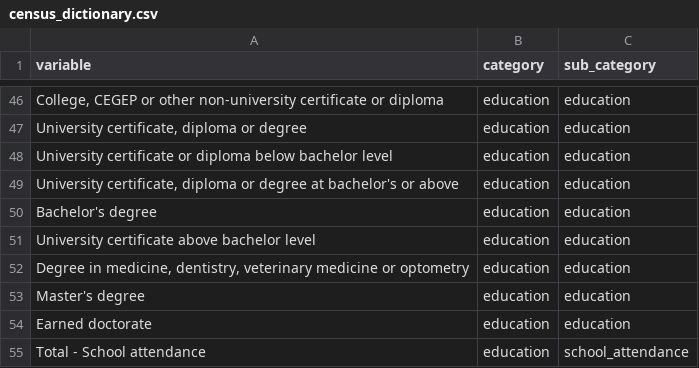
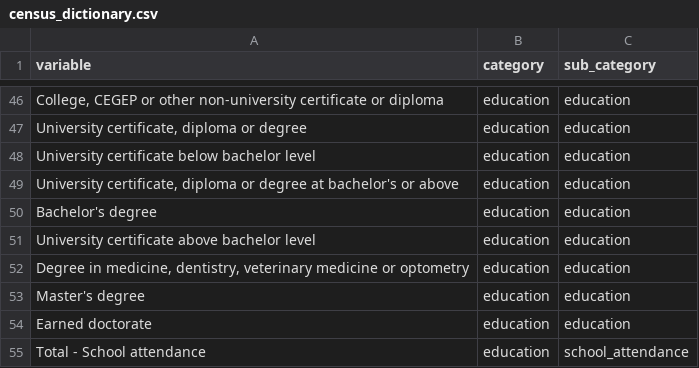
Before and after one commit to databrew/steppingup, a CSV file: dictionaries/census_dictionary.csv, drawn as a sheet; only a part is shown, gaps mark what is left out; the diff covers the shown part only; the diff names each change by its address in the sheet, - before the commit and + after, or states it on an @@ line.

```diff
--- a/dictionaries/census_dictionary.csv
+++ b/dictionaries/census_dictionary.csv
-A48 (variable): University certificate or diploma below bachelor…
+A48 (variable): University certificate below bachelor…
```
Also changed, not shown: 8 added rows and 13 edited cells elsewhere in this file, 5 other files.
